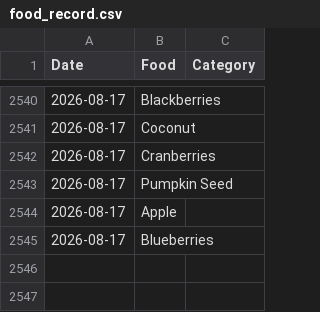
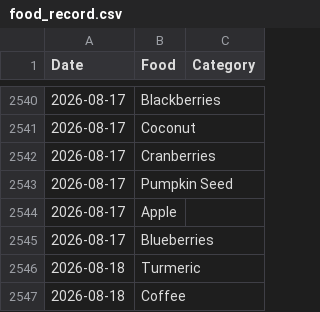
Before and after one commit to JevonDaffyd/python-food-tracker, a CSV file: food_record.csv, drawn as a sheet; only a part is shown, gaps mark what is left out.

```diff
--- a/food_record.csv
+++ b/food_record.csv
@@ -2545 +2545,3 @@ Date,Food,Category
 2026-08-17,Blueberries,
+2026-08-18,Turmeric,
+2026-08-18,Coffee,
```
